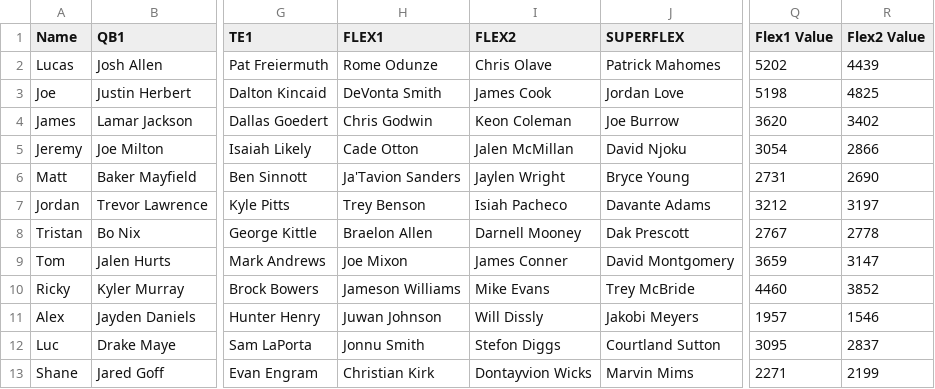
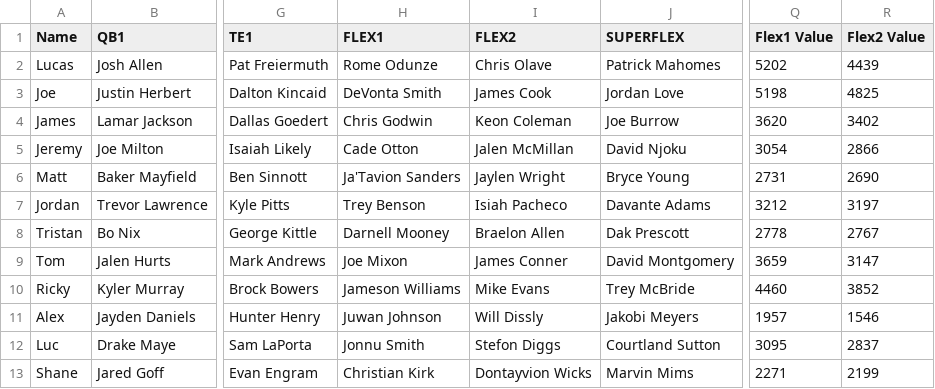
Before and after one commit to lalder95/AGS_Data, a CSV file: CSV/Lineups.csv, drawn as a sheet; only a part is shown, gaps mark what is left out; the diff names each change by its address in the sheet, - before the commit and + after, or states it on an @@ line.

Commit message:
Uploading CSV files

```diff
--- a/CSV/Lineups.csv
+++ b/CSV/Lineups.csv
-H8 (FLEX1): Braelon Allen
+H8 (FLEX1): Darnell Mooney
-I8 (FLEX2): Darnell Mooney
+I8 (FLEX2): Braelon Allen
-Q8 (Flex1 Value): 2767
+Q8 (Flex1 Value): 2778
-R8 (Flex2 Value): 2778
+R8 (Flex2 Value): 2767
```
